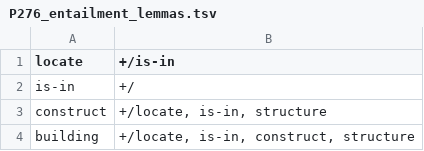
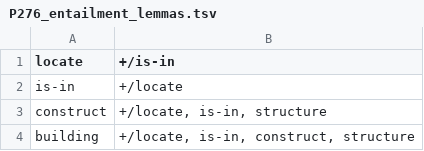
Before and after one commit to yanaiela/lm_meaning, a TSV file: data/pattern_data/P276_entailment_lemmas.tsv, drawn as a sheet; only a part is shown.

Commit message:
Add is-in -> locate

```diff
--- a/data/pattern_data/P276_entailment_lemmas.tsv
+++ b/data/pattern_data/P276_entailment_lemmas.tsv
@@ -1,3 +1,3 @@
 locate	+/is-in
-is-in	+/
+is-in	+/locate
 construct	+/locate, is-in, structure
```
